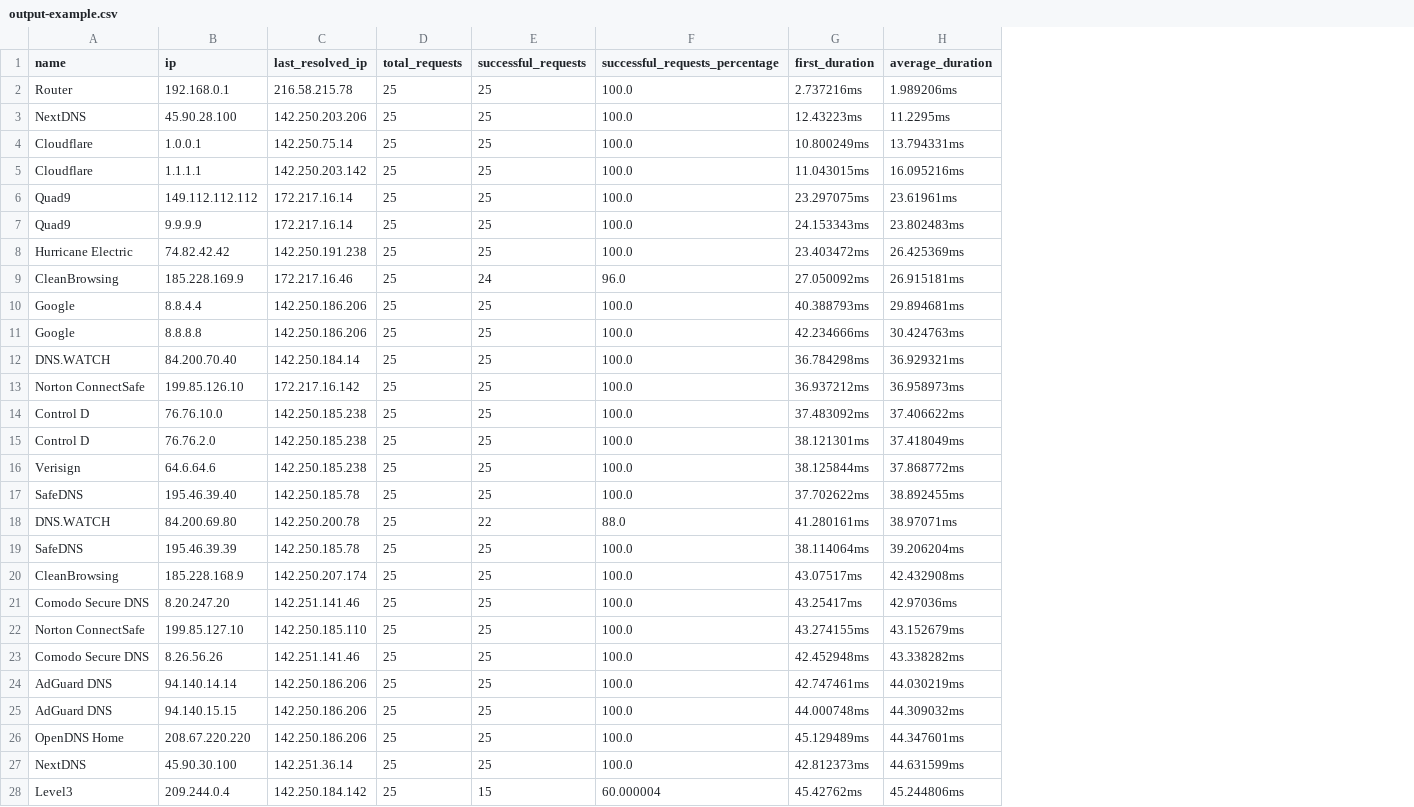
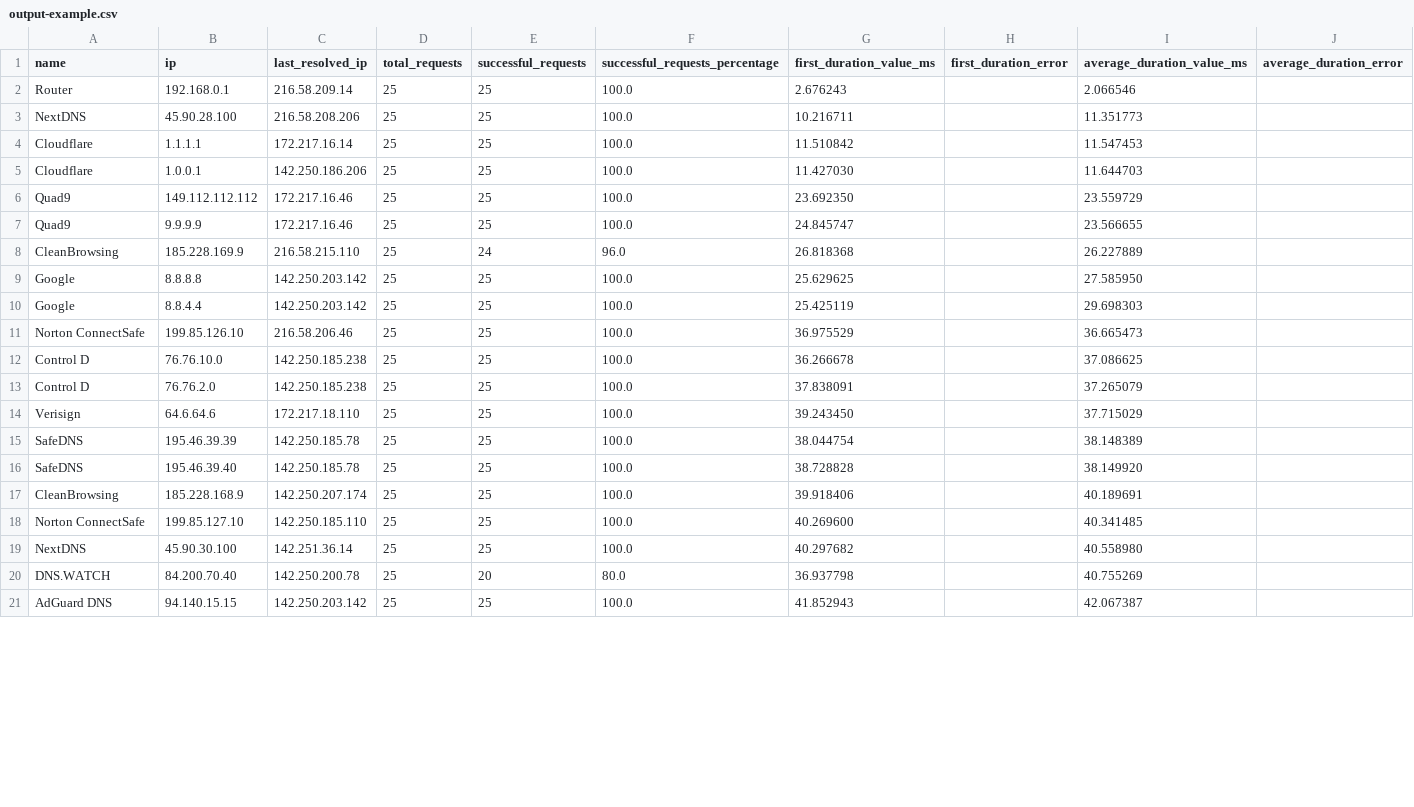
Before and after one commit to qwerty541/dns-bench, a CSV file: examples/output-example.csv, drawn as a sheet; only a part is shown; removed rows and columns are numbered as before the commit, all else as after; the diff covers the shown part only; the diff names each change by its address in the sheet, - before the commit and + after, or states it on an @@ line.

Commit message:
chore: update CSV output example

```diff
--- a/examples/output-example.csv
+++ b/examples/output-example.csv
-column G (first_duration), rows 2-4: 2.737216ms | 12.43223ms | 10.800249ms; rows 6-7: 23.297075ms | 24.153343ms; row 9: 27.050092ms; rows 11-17: 42.234666ms | 36.784298ms | 36.937212ms | 37.483092ms | 38.121301ms | 38.125844ms | 37.702622ms; row 20: 43.07517ms; row 22: 43.274155ms; row 27: 42.812373ms
-column H (average_duration), rows 2-4: 1.989206ms | 11.2295ms | 13.794331ms; rows 6-7: 23.61961ms | 23.802483ms; row 9: 26.915181ms; rows 11-17: 30.424763ms | 36.929321ms | 36.958973ms | 37.406622ms | 37.418049ms | 37.868772ms | 38.892455ms; row 20: 42.432908ms; row 22: 43.152679ms; row 27: 44.631599ms
+column G (first_duration_value_ms), rows 2-3: 2.676243 | 10.216711; rows 5-14: 11.427030 | 23.692350 | 24.845747 | 26.818368 | 25.629625 | 25.425119 | 36.975529 | 36.266678 | 37.838091 | 39.243450; rows 16-19: 38.728828 | 39.918406 | 40.269600 | 40.297682
+column H (first_duration_error), empty
+column I (average_duration_value_ms), rows 2-3: 2.066546 | 11.351773; rows 5-14: 11.644703 | 23.559729 | 23.566655 | 26.227889 | 27.585950 | 29.698303 | 36.665473 | 37.086625 | 37.265079 | 37.715029; rows 16-19: 38.149920 | 40.189691 | 40.341485 | 40.558980
+column J (average_duration_error), empty
-C2 (last_resolved_ip): 216.58.215.78
+C2 (last_resolved_ip): 216.58.209.14
-C3 (last_resolved_ip): 142.250.203.206
+C3 (last_resolved_ip): 216.58.208.206
+row 4: Cloudflare | 1.1.1.1 | 172.217.16.14 | 25 | 25 | 100.0 | 11.510842 |  | 11.547453
-C5 (last_resolved_ip): 142.250.75.14
+C5 (last_resolved_ip): 142.250.186.206
-row 5: Cloudflare | 1.1.1.1 | 142.250.203.142 | 25 | 25 | 100.0 | 11.043015ms | 16.095216ms
-C6:C7 (last_resolved_ip): 172.217.16.14
+C6:C7 (last_resolved_ip): 172.217.16.46
@@ row 8 moved to row 30: Hurricane Electric @@
-C8 (last_resolved_ip): 172.217.16.46
+C8 (last_resolved_ip): 216.58.215.110
-row 10: Google | 8.8.4.4 | 142.250.186.206 | 25 | 25 | 100.0 | 40.388793ms | 29.894681ms
-C9 (last_resolved_ip): 142.250.186.206
+C9 (last_resolved_ip): 142.250.203.142
-A10 (name): DNS.WATCH
+A10 (name): Google
-B10 (ip): 84.200.70.40
+B10 (ip): 8.8.4.4
-C10 (last_resolved_ip): 142.250.184.14
+C10 (last_resolved_ip): 142.250.203.142
-C11 (last_resolved_ip): 172.217.16.142
+C11 (last_resolved_ip): 216.58.206.46
-C14 (last_resolved_ip): 142.250.185.238
+C14 (last_resolved_ip): 172.217.18.110
@@ row 19 moved to row 15: SafeDNS @@
-row 18: DNS.WATCH | 84.200.69.80 | 142.250.200.78 | 25 | 22 | 88.0 | 41.280161ms | 38.97071ms
-row 21: Comodo Secure DNS | 8.20.247.20 | 142.251.141.46 | 25 | 25 | 100.0 | 43.25417ms | 42.97036ms
-row 23: Comodo Secure DNS | 8.26.56.26 | 142.251.141.46 | 25 | 25 | 100.0 | 42.452948ms | 43.338282ms
-row 24: AdGuard DNS | 94.140.14.14 | 142.250.186.206 | 25 | 25 | 100.0 | 42.747461ms | 44.030219ms
-row 25: AdGuard DNS | 94.140.15.15 | 142.250.186.206 | 25 | 25 | 100.0 | 44.000748ms | 44.309032ms
-row 26: OpenDNS Home | 208.67.220.220 | 142.250.186.206 | 25 | 25 | 100.0 | 45.129489ms | 44.347601ms
-row 28: Level3 | 209.244.0.4 | 142.250.184.142 | 25 | 15 | 60.000004 | 45.42762ms | 45.244806ms
+row 20: DNS.WATCH | 84.200.70.40 | 142.250.200.78 | 25 | 20 | 80.0 | 36.937798 |  | 40.755269
+row 21: AdGuard DNS | 94.140.15.15 | 142.250.203.142 | 25 | 25 | 100.0 | 41.852943 |  | 42.067387
```
Also changed, not shown: 6 added rows and 4 edited cells elsewhere in this file.
